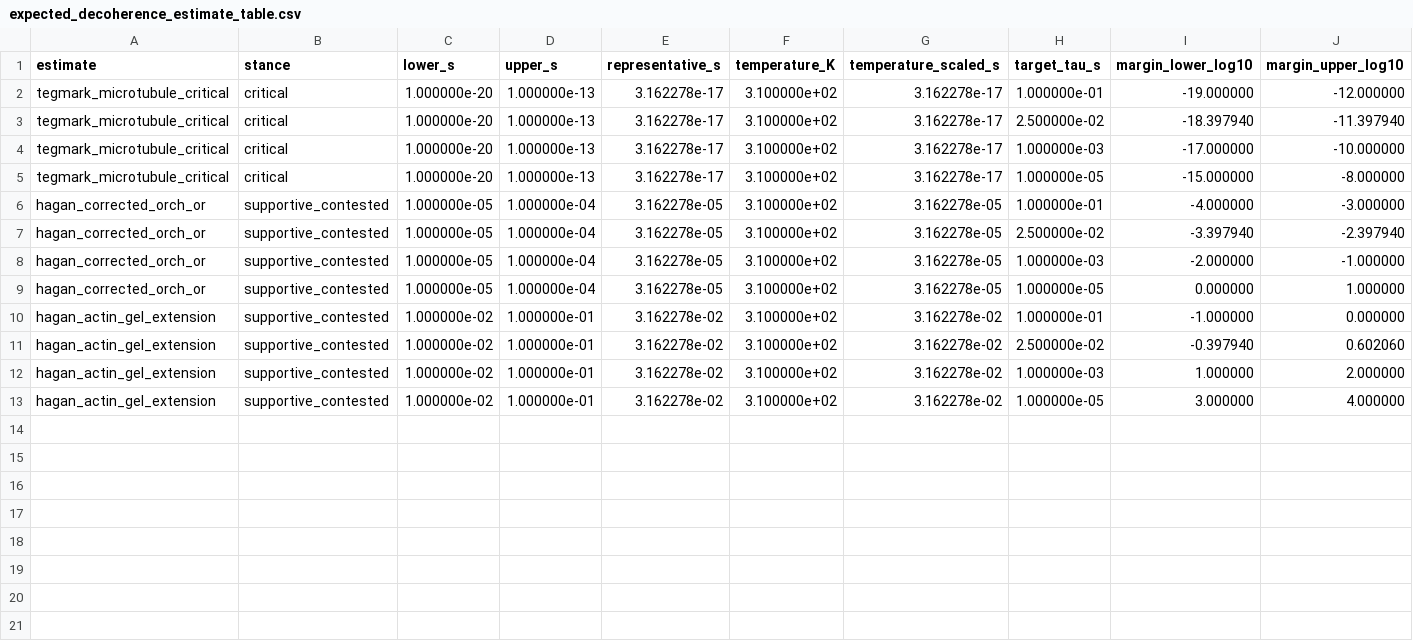
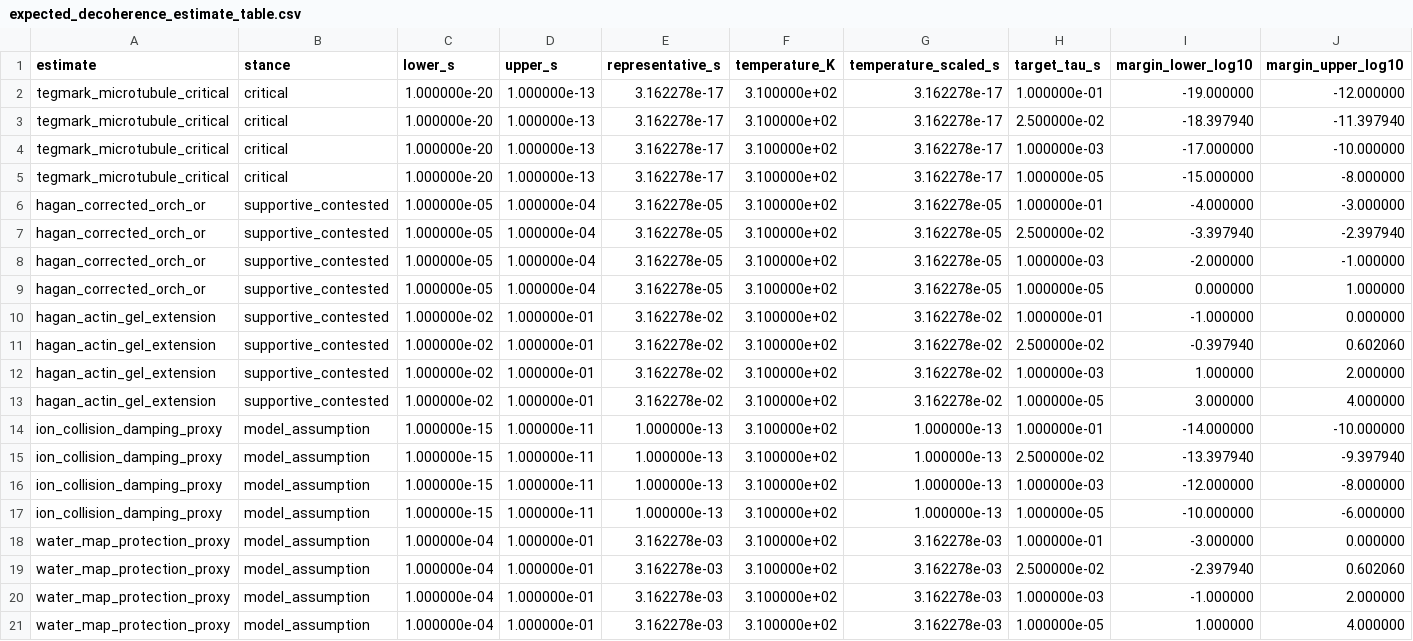
Before and after one commit to tomislavrupic/orch-or, a CSV file: examples/expected_decoherence_estimate_table.csv, drawn as a sheet; only a part is shown; rows hold the shown columns only; the diff names each change by its address in the sheet, - before the commit and + after, or states it on an @@ line.

Commit message:
Add decoherence proxy rows

```diff
--- a/examples/expected_decoherence_estimate_table.csv
+++ b/examples/expected_decoherence_estimate_table.csv
+row 14: ion_collision_damping_proxy | model_assumption | 1.000000e-15 | 1.000000e-11 | 1.000000e-13 | 3.100000e+02 | 1.000000e-13 | 1.000000e-01 | -14.000000 | -10.000000
+row 15: ion_collision_damping_proxy | model_assumption | 1.000000e-15 | 1.000000e-11 | 1.000000e-13 | 3.100000e+02 | 1.000000e-13 | 2.500000e-02 | -13.397940 | -9.397940
+row 16: ion_collision_damping_proxy | model_assumption | 1.000000e-15 | 1.000000e-11 | 1.000000e-13 | 3.100000e+02 | 1.000000e-13 | 1.000000e-03 | -12.000000 | -8.000000
+row 17: ion_collision_damping_proxy | model_assumption | 1.000000e-15 | 1.000000e-11 | 1.000000e-13 | 3.100000e+02 | 1.000000e-13 | 1.000000e-05 | -10.000000 | -6.000000
+row 18: water_map_protection_proxy | model_assumption | 1.000000e-04 | 1.000000e-01 | 3.162278e-03 | 3.100000e+02 | 3.162278e-03 | 1.000000e-01 | -3.000000 | 0.000000
+row 19: water_map_protection_proxy | model_assumption | 1.000000e-04 | 1.000000e-01 | 3.162278e-03 | 3.100000e+02 | 3.162278e-03 | 2.500000e-02 | -2.397940 | 0.602060
+row 20: water_map_protection_proxy | model_assumption | 1.000000e-04 | 1.000000e-01 | 3.162278e-03 | 3.100000e+02 | 3.162278e-03 | 1.000000e-03 | -1.000000 | 2.000000
+row 21: water_map_protection_proxy | model_assumption | 1.000000e-04 | 1.000000e-01 | 3.162278e-03 | 3.100000e+02 | 3.162278e-03 | 1.000000e-05 | 1.000000 | 4.000000
```
Also changed, not shown: 4 other files.
